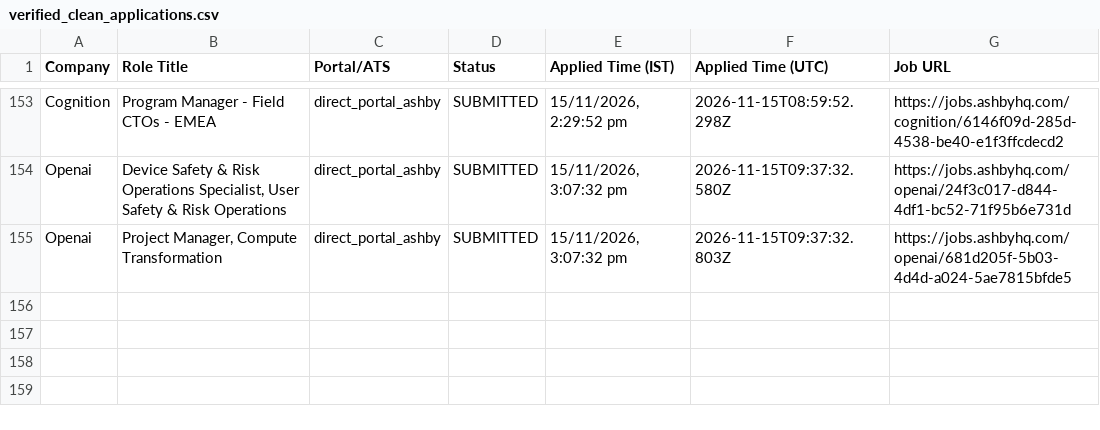
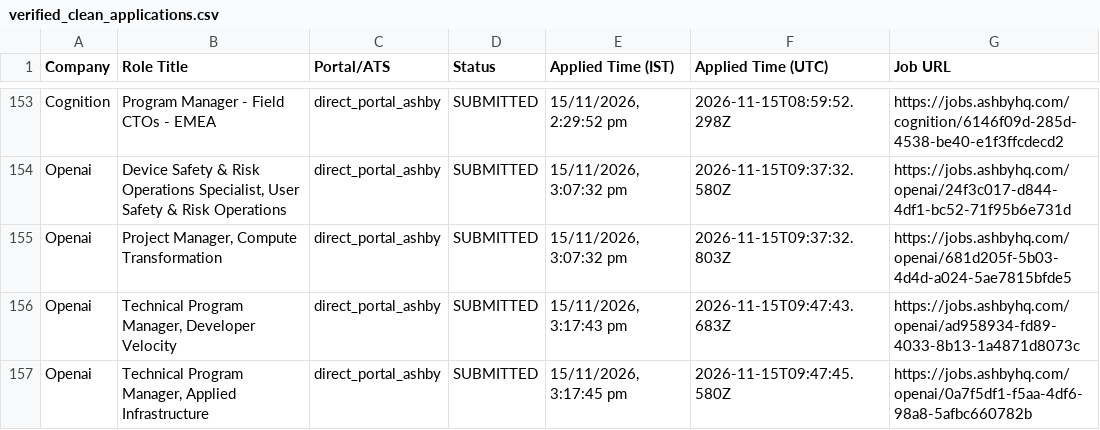
Before and after one commit to sandeepramaswamykashyap-coder/job-search-agent, a CSV file: verified_clean_applications.csv, drawn as a sheet; only a part is shown, gaps mark what is left out; the diff names each change by its address in the sheet, - before the commit and + after, or states it on an @@ line.

```diff
--- a/verified_clean_applications.csv
+++ b/verified_clean_applications.csv
+row 156: Openai | Technical Program Manager, Developer Velocity | direct_portal_ashby | SUBMITTED | 15/11/2026, 3:17:43 pm | 2026-11-15T09:47:43.683Z | https://jobs.ashbyhq.com/openai/ad958934-fd89-4033-8b13-1a4871d8073c
+row 157: Openai | Technical Program Manager, Applied Infrastructure | direct_portal_ashby | SUBMITTED | 15/11/2026, 3:17:45 pm | 2026-11-15T09:47:45.580Z | https://jobs.ashbyhq.com/openai/0a7f5df1-f5aa-4df6-98a8-5afbc660782b
```
Also changed, not shown: consolidated_applications_master.csv, 2 other files.
